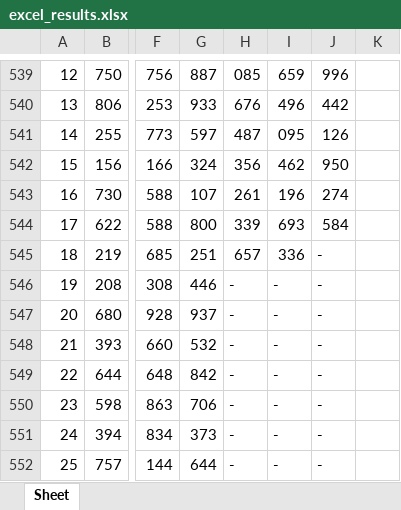
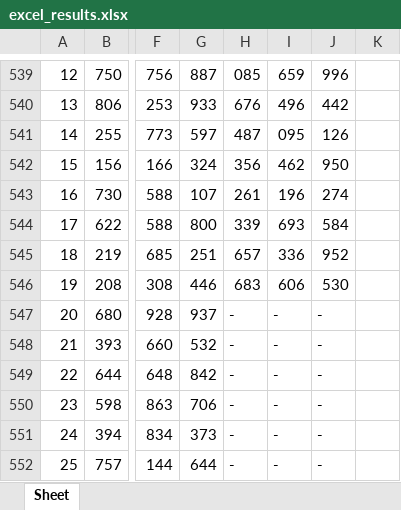
Before and after one commit to jsuci/gidapp, an Excel workbook: swertres/excel_results.xlsx, sheet Sheet, drawn as a sheet; only a part is shown, gaps mark what is left out; values as stored, in another font and other column widths than the file's, no cell formats; the diff names each change by its address in the sheet, - before the commit and + after, or states it on an @@ line.

Commit message:
updated results

```diff
--- a/swertres/excel_results.xlsx (sheet Sheet)
+++ b/swertres/excel_results.xlsx (sheet Sheet)
-J545: -
+J545: 952
-H546: -
+H546: 683
-I546: -
+I546: 606
-J546: -
+J546: 530
```
Also changed, not shown: cell formats, swertres/digit_position.xlsx, 22 other files.
